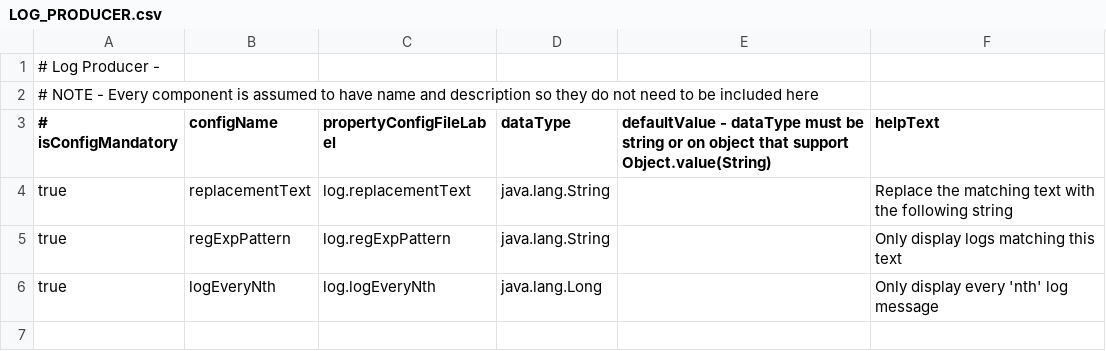
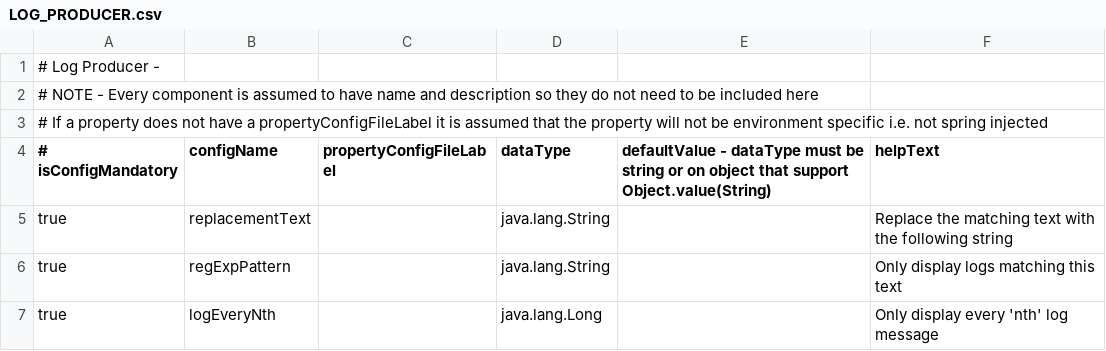
Before and after one commit to ikasanEIP/IkasanStudio, a CSV file: src/main/resources/studio/componentDefinitions/LOG_PRODUCER.csv, drawn as a sheet.

```diff
--- a/src/main/resources/studio/componentDefinitions/LOG_PRODUCER.csv
+++ b/src/main/resources/studio/componentDefinitions/LOG_PRODUCER.csv
@@ -2,5 +2,6 @@
 # NOTE - Every component is assumed to have name and description so they do not need to be included here
+# If a property does not have a propertyConfigFileLabel it is assumed that the property will not be environment specific i.e. not spring injected
 # isConfigMandatory|configName|propertyConfigFileLabel|dataType|defaultValue - dataType must be string or on object that support Object.value(String)|helpText
-true|replacementText|log.replacementText|java.lang.String||Replace the matching text with the following string
-true|regExpPattern|log.regExpPattern|java.lang.String||Only display logs matching this text
-true|logEveryNth|log.logEveryNth|java.lang.Long||Only display every 'nth' log message
+true|replacementText||java.lang.String||Replace the matching text with the following string
+true|regExpPattern||java.lang.String||Only display logs matching this text
+true|logEveryNth||java.lang.Long||Only display every 'nth' log message
```
Also changed, not shown: src/main/resources/studio/componentDefinitions/CUSTOM_CONVERTER.csv, src/main/resources/studio/componentDefinitions/EVENT_GENERATING_CONSUMER.csv, 13 other files.
